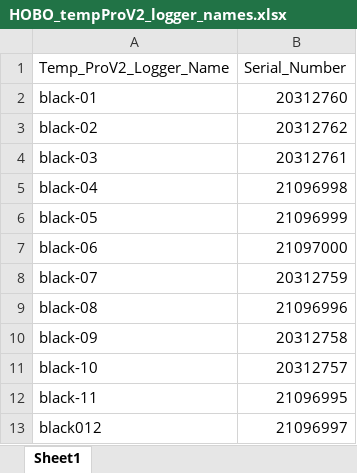
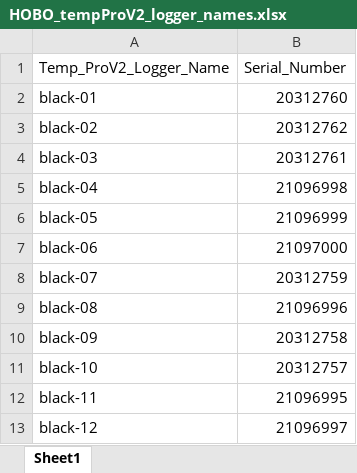
Before and after one commit to meredithholgerson/HolgersonLab_Helpful_Code, an Excel workbook: HOBO_Data/HOBO_tempProV2_logger_names.xlsx, sheet Sheet1, drawn as a sheet; values as stored, in another font and other column widths than the file's, no borders; the diff names each change by its address in the sheet, - before the commit and + after, or states it on an @@ line.

Commit message:
typo fixed

```diff
--- a/HOBO_Data/HOBO_tempProV2_logger_names.xlsx (sheet Sheet1)
+++ b/HOBO_Data/HOBO_tempProV2_logger_names.xlsx (sheet Sheet1)
-A13 (Temp_ProV2_Logger_Name): black012
+A13 (Temp_ProV2_Logger_Name): black-12
```
